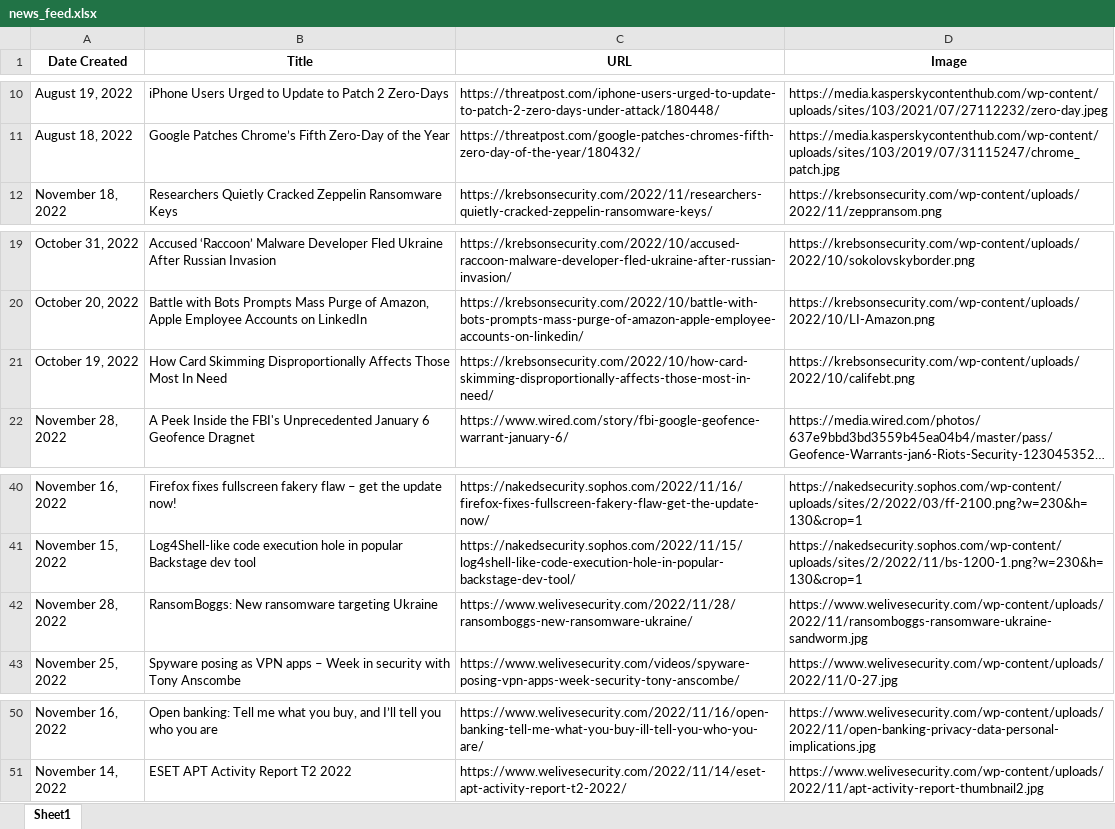
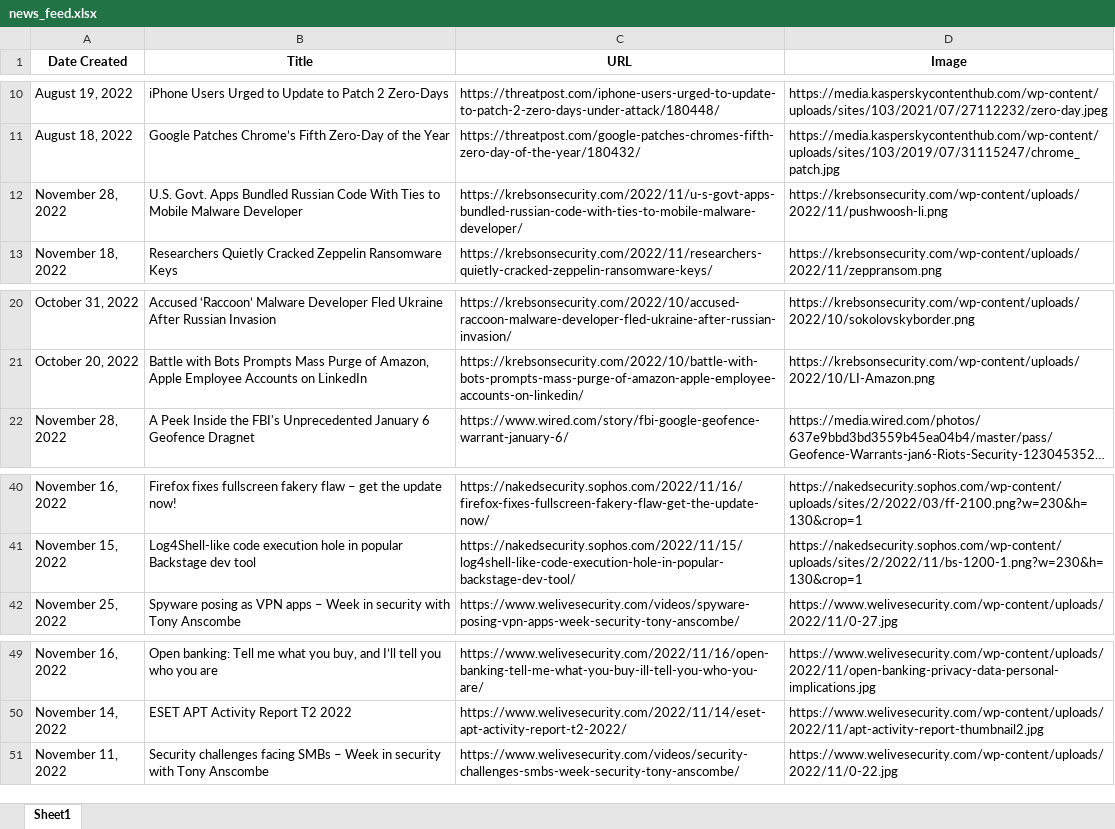
Before and after one commit to thecyberbytes/thecyberbytes.github.io, an Excel workbook: cyber_web/excels/news_feed.xlsx, sheet Sheet1, drawn as a sheet; only a part is shown, gaps mark what is left out; long unchanged cells end in …; values as stored, in another font and other column widths than the file's, no borders; removed rows and columns are numbered as before the commit, all else as after; the diff names each change by its address in the sheet, - before the commit and + after, or states it on an @@ line.

```diff
--- a/cyber_web/excels/news_feed.xlsx (sheet Sheet1)
+++ b/cyber_web/excels/news_feed.xlsx (sheet Sheet1)
+row 12: November 28, 2022 | U.S. Govt. Apps Bundled Russian Code With Ties to Mobile Malware Developer | https://krebsonsecurity.com/2022/11/u-s-govt-apps-bundled-russian-code-with-ties-to-mobile-malware-developer/ | https://krebsonsecurity.com/wp-content/uploads/2022/11/pushwoosh-li.png
-row 21: October 19, 2022 | How Card Skimming Disproportionally Affects Those Most In Need | https://krebsonsecurity.com/2022/10/how-card-skimming-disproportionally-affects-those-most-in-need/ | https://krebsonsecurity.com/wp-content/uploads/2022/10/califebt.png
-row 42: November 28, 2022 | RansomBoggs: New ransomware targeting Ukraine | https://www.welivesecurity.com/2022/11/28/ransomboggs-new-ransomware-ukraine/ | https://www.welivesecurity.com/wp-content/uploads/2022/11/ransomboggs-ransomware-ukraine-sandworm.jpg
+row 51: November 11, 2022 | Security challenges facing SMBs – Week in security with Tony Anscombe | https://www.welivesecurity.com/videos/security-challenges-smbs-week-security-tony-anscombe/ | https://www.welivesecurity.com/wp-content/uploads/2022/11/0-22.jpg
```
Also changed, not shown: cyber_web/excels/blog_feed.xlsx, cyber_web/excels/news_categorized.xlsx, 25 other files.
